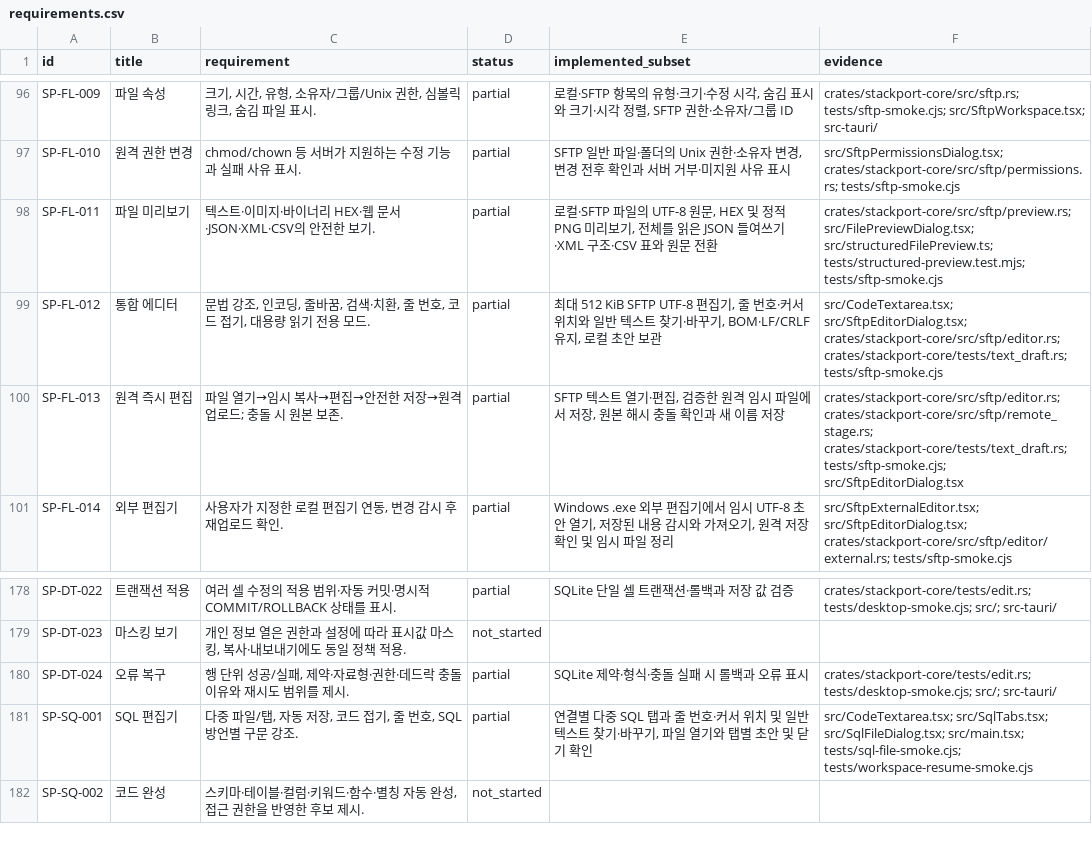
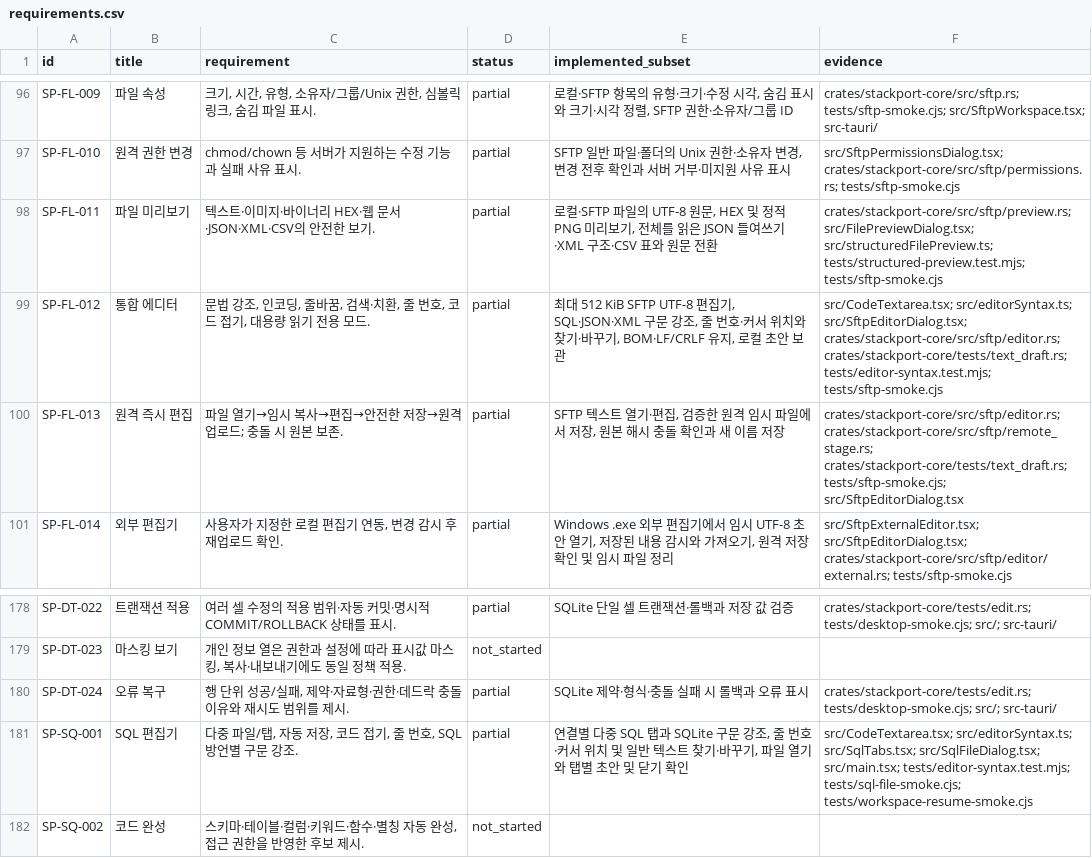
Before and after one commit to KimPolar/StackPort, a CSV file: docs/requirements.csv, drawn as a sheet; only a part is shown, gaps mark what is left out.

Commit message:
feat: highlight syntax in SQL and SFTP editors

```diff
--- a/docs/requirements.csv
+++ b/docs/requirements.csv
@@ -98,3 +98,3 @@ SP-FL-010,원격 권한 변경,chmod/chown 등 서버가 지원하는 수정 기
 SP-FL-011,파일 미리보기,텍스트·이미지·바이너리 HEX·웹 문서·JSON·XML·CSV의 안전한 보기.,partial,"로컬·SFTP 파일의 UTF-8 원문, HEX 및 정적 PNG 미리보기, 전체를 읽은 JSON 들여쓰기·XML 구조·CSV 표와 원문 전환",crates/stackport-core/src/sftp/preview.rs; src/FilePreviewDialog.tsx; src/structuredFilePreview.ts; tests/structured-preview.test.mjs; tests/sftp-smoke.cjs
-SP-FL-012,통합 에디터,"문법 강조, 인코딩, 줄바꿈, 검색·치환, 줄 번호, 코드 접기, 대용량 읽기 전용 모드.",partial,"최대 512 KiB SFTP UTF-8 편집기, 줄 번호·커서 위치와 일반 텍스트 찾기·바꾸기, BOM·LF/CRLF 유지, 로컬 초안 보관",src/CodeTextarea.tsx; src/SftpEditorDialog.tsx; crates/stackport-core/src/sftp/editor.rs; crates/stackport-core/tests/text_draft.rs; tests/sftp-smoke.cjs
+SP-FL-012,통합 에디터,"문법 강조, 인코딩, 줄바꿈, 검색·치환, 줄 번호, 코드 접기, 대용량 읽기 전용 모드.",partial,"최대 512 KiB SFTP UTF-8 편집기, SQL·JSON·XML 구문 강조, 줄 번호·커서 위치와 찾기·바꾸기, BOM·LF/CRLF 유지, 로컬 초안 보관",src/CodeTextarea.tsx; src/editorSyntax.ts; src/SftpEditorDialog.tsx; crates/stackport-core/src/sftp/editor.rs; crates/stackport-core/tests/text_draft.rs; tests/editor-syntax.test.mjs; tests/sftp-smoke.cjs
 SP-FL-013,원격 즉시 편집,파일 열기→임시 복사→편집→안전한 저장→원격 업로드; 충돌 시 원본 보존.,partial,"SFTP 텍스트 열기·편집, 검증한 원격 임시 파일에서 저장, 원본 해시 충돌 확인과 새 이름 저장",crates/stackport-core/src/sftp/editor.rs; crates/stackport-core/src/sftp/remote_stage.rs; crates/stackport-core/tests/text_draft.rs; tests/sftp-smoke.cjs; src/SftpEditorDialog.tsx
@@ -180,3 +180,3 @@ SP-DT-023,마스킹 보기,"개인 정보 열은 권한과 설정에 따라 표
 SP-DT-024,오류 복구,"행 단위 성공/실패, 제약·자료형·권한·데드락 충돌 이유와 재시도 범위를 제시.",partial,SQLite 제약·형식·충돌 실패 시 롤백과 오류 표시,crates/stackport-core/tests/edit.rs; tests/desktop-smoke.cjs; src/; src-tauri/
-SP-SQ-001,SQL 편집기,"다중 파일/탭, 자동 저장, 코드 접기, 줄 번호, SQL 방언별 구문 강조.",partial,"연결별 다중 SQL 탭과 줄 번호·커서 위치 및 일반 텍스트 찾기·바꾸기, 파일 열기와 탭별 초안 및 닫기 확인",src/CodeTextarea.tsx; src/SqlTabs.tsx; src/SqlFileDialog.tsx; src/main.tsx; tests/sql-file-smoke.cjs; tests/workspace-resume-smoke.cjs
+SP-SQ-001,SQL 편집기,"다중 파일/탭, 자동 저장, 코드 접기, 줄 번호, SQL 방언별 구문 강조.",partial,"연결별 다중 SQL 탭과 SQLite 구문 강조, 줄 번호·커서 위치 및 일반 텍스트 찾기·바꾸기, 파일 열기와 탭별 초안 및 닫기 확인",src/CodeTextarea.tsx; src/editorSyntax.ts; src/SqlTabs.tsx; src/SqlFileDialog.tsx; src/main.tsx; tests/editor-syntax.test.mjs; tests/sql-file-smoke.cjs; tests/workspace-resume-smoke.cjs
 SP-SQ-002,코드 완성,"스키마·테이블·컬럼·키워드·함수·별칭 자동 완성, 접근 권한을 반영한 후보 제시.",not_started,,
```
Also changed, not shown: 10 other files.
